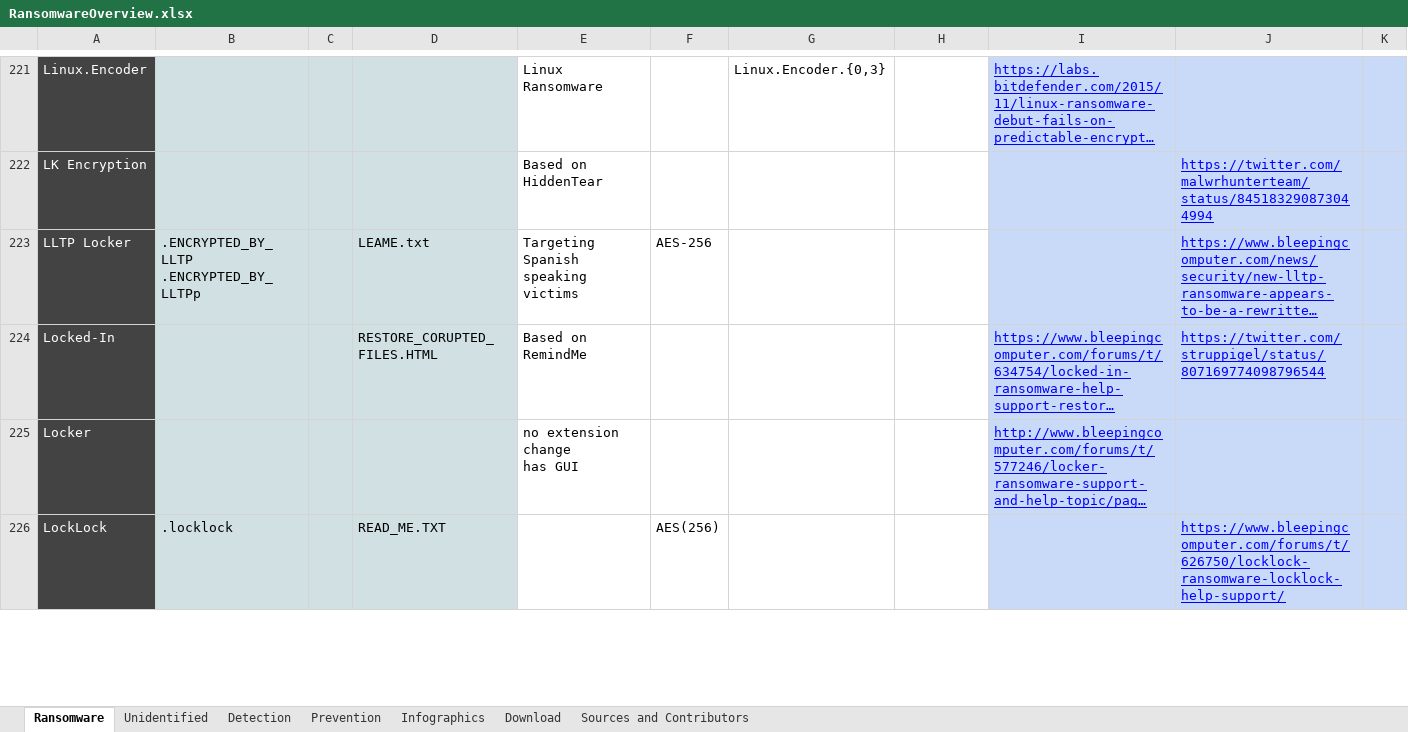
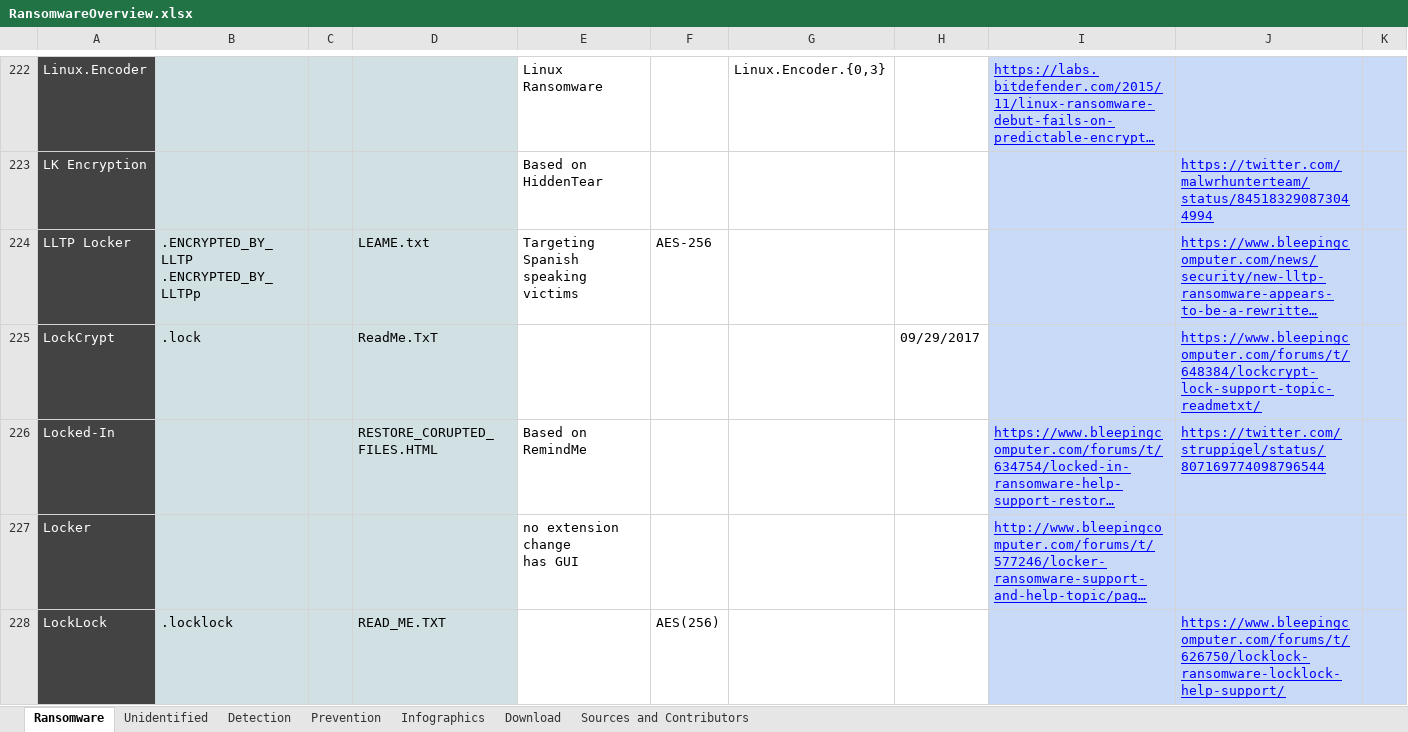
Before and after one commit to codingo/Ransomware-Json-Dataset, an Excel workbook: RansomwareOverview.xlsx, sheet Ransomware, drawn as a sheet; only a part is shown, gaps mark what is left out; long unchanged cells end in …; values as stored, in another font and other column widths than the file's, no borders; charts and pictures not drawn; rows hold the shown columns only; the diff covers the shown part only; the diff names each change by its address in the sheet, - before the commit and + after, or states it on an @@ line.

Commit message:
updated dataset

```diff
--- a/RansomwareOverview.xlsx (sheet Ransomware)
+++ b/RansomwareOverview.xlsx (sheet Ransomware)
+row 225: LockCrypt | .lock |  | ReadMe.TxT |  |  |  | 09/29/2017 |  | https://www.bleepingcomputer.com/forums/t/648384/lockcrypt-lock-support-topic-readmetxt/
```
Also changed, not shown: 4 added rows and 9 edited cells elsewhere in this sheet, sheet Sources and Contributors, formulas that keep their value, charts or pictures, 2 other files.
